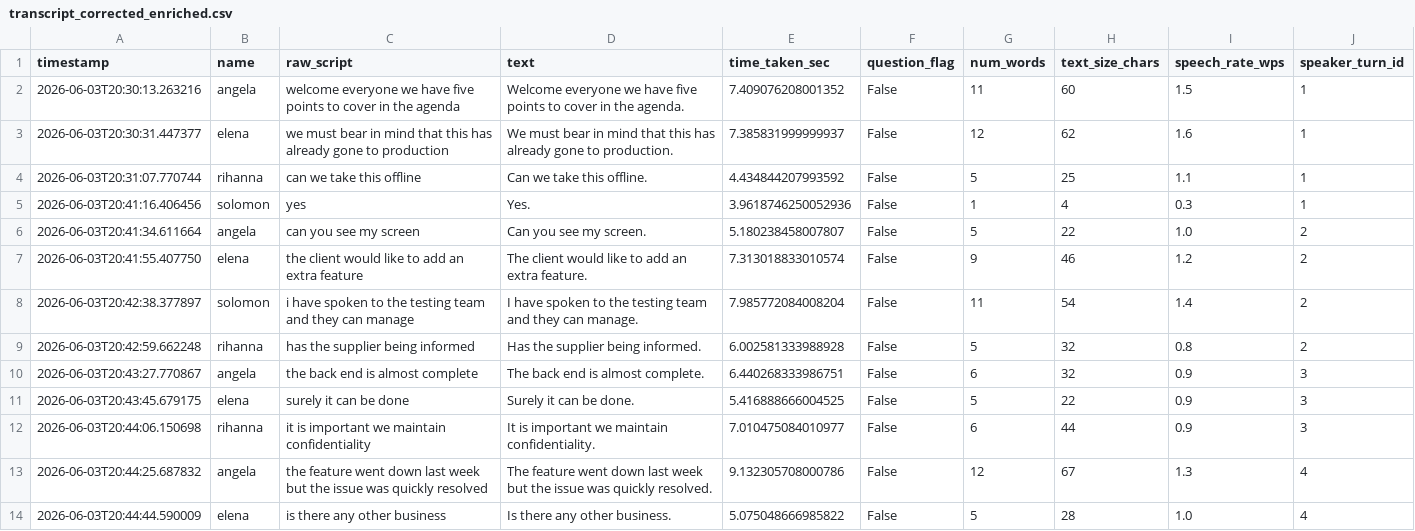
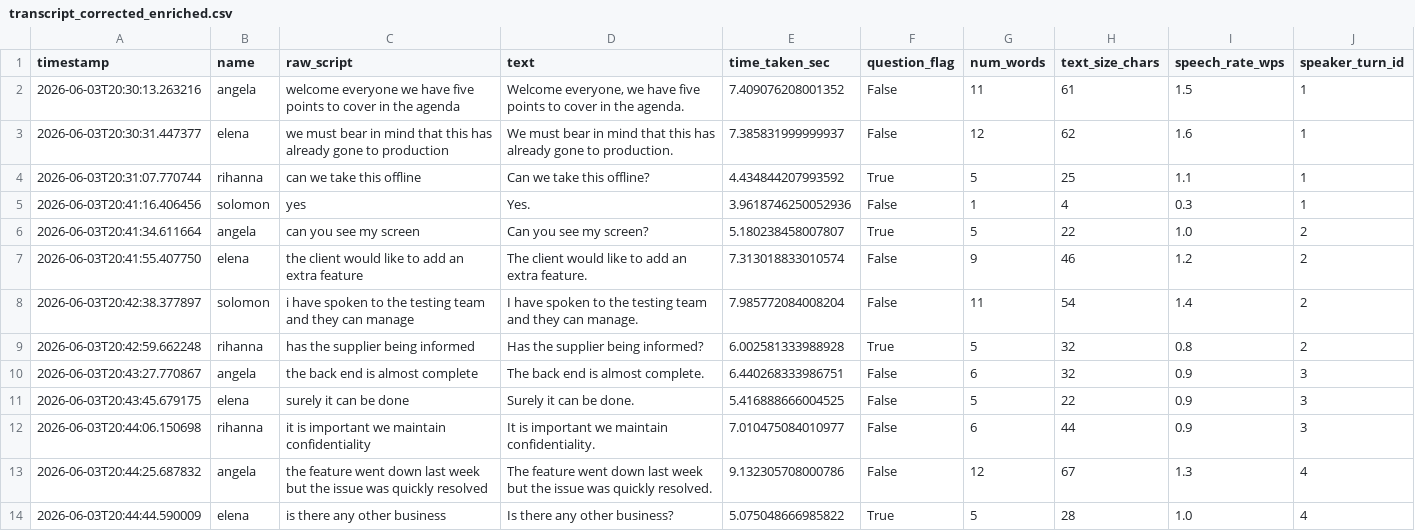
Before and after one commit to angl-l/speechless-analytics, a CSV file: transcript_corrected_enriched.csv, drawn as a sheet; only a part is shown; the diff covers the shown part only.

Commit message:
enriched csv dataset final

```diff
--- a/transcript_corrected_enriched.csv
+++ b/transcript_corrected_enriched.csv
@@ -1,10 +1,10 @@
 timestamp,name,raw_script,text,time_taken_sec,question_flag,num_words,text_size_chars,speech_rate_wps,speaker_turn_id
-2026-06-03T20:30:13.263216,angela,welcome everyone we have five points to cover in the agenda ,Welcome everyone we have five points to cover in the agenda.,7.409076208001352,False,11,60,1.5,1
+2026-06-03T20:30:13.263216,angela,welcome everyone we have five points to cover in the agenda ,"Welcome everyone, we have five points to cover in the agenda.",7.409076208001352,False,11,61,1.5,1
 2026-06-03T20:30:31.447377,elena,we must bear in mind that this has already gone to production ,We must bear in mind that this has already gone to production.,7.385831999999937,False,12,62,1.6,1
-2026-06-03T20:31:07.770744,rihanna,can we take this offline ,Can we take this offline.,4.434844207993592,False,5,25,1.1,1
+2026-06-03T20:31:07.770744,rihanna,can we take this offline ,Can we take this offline?,4.434844207993592,True,5,25,1.1,1
 2026-06-03T20:41:16.406456,solomon,yes ,Yes.,3.9618746250052936,False,1,4,0.3,1
-2026-06-03T20:41:34.611664,angela,can you see my screen ,Can you see my screen.,5.180238458007807,False,5,22,1.0,2
+2026-06-03T20:41:34.611664,angela,can you see my screen ,Can you see my screen?,5.180238458007807,True,5,22,1.0,2
 2026-06-03T20:41:55.407750,elena,the client would like to add an extra feature ,The client would like to add an extra feature.,7.313018833010574,False,9,46,1.2,2
 2026-06-03T20:42:38.377897,solomon,i have spoken to the testing team and they can manage ,I have spoken to the testing team and they can manage.,7.985772084008204,False,11,54,1.4,2
-2026-06-03T20:42:59.662248,rihanna,has the supplier being informed ,Has the supplier being informed.,6.002581333988928,False,5,32,0.8,2
+2026-06-03T20:42:59.662248,rihanna,has the supplier being informed ,Has the supplier being informed?,6.002581333988928,True,5,32,0.8,2
 2026-06-03T20:43:27.770867,angela,the back end is almost complete ,The back end is almost complete.,6.440268333986751,False,6,32,0.9,3
@@ -13,2 +13,2 @@ timestamp,name,raw_script,text,time_taken_sec,question_flag,num_words,text_size_
 2026-06-03T20:44:25.687832,angela,the feature went down last week but the issue was quickly resolved,The feature went down last week but the issue was quickly resolved.,9.132305708000786,False,12,67,1.3,4
-2026-06-03T20:44:44.590009,elena,is there any other business ,Is there any other business.,5.075048666985822,False,5,28,1.0,4
+2026-06-03T20:44:44.590009,elena,is there any other business ,Is there any other business?,5.075048666985822,True,5,28,1.0,4
```
Also changed, not shown: 10 edited cells elsewhere in this file.
